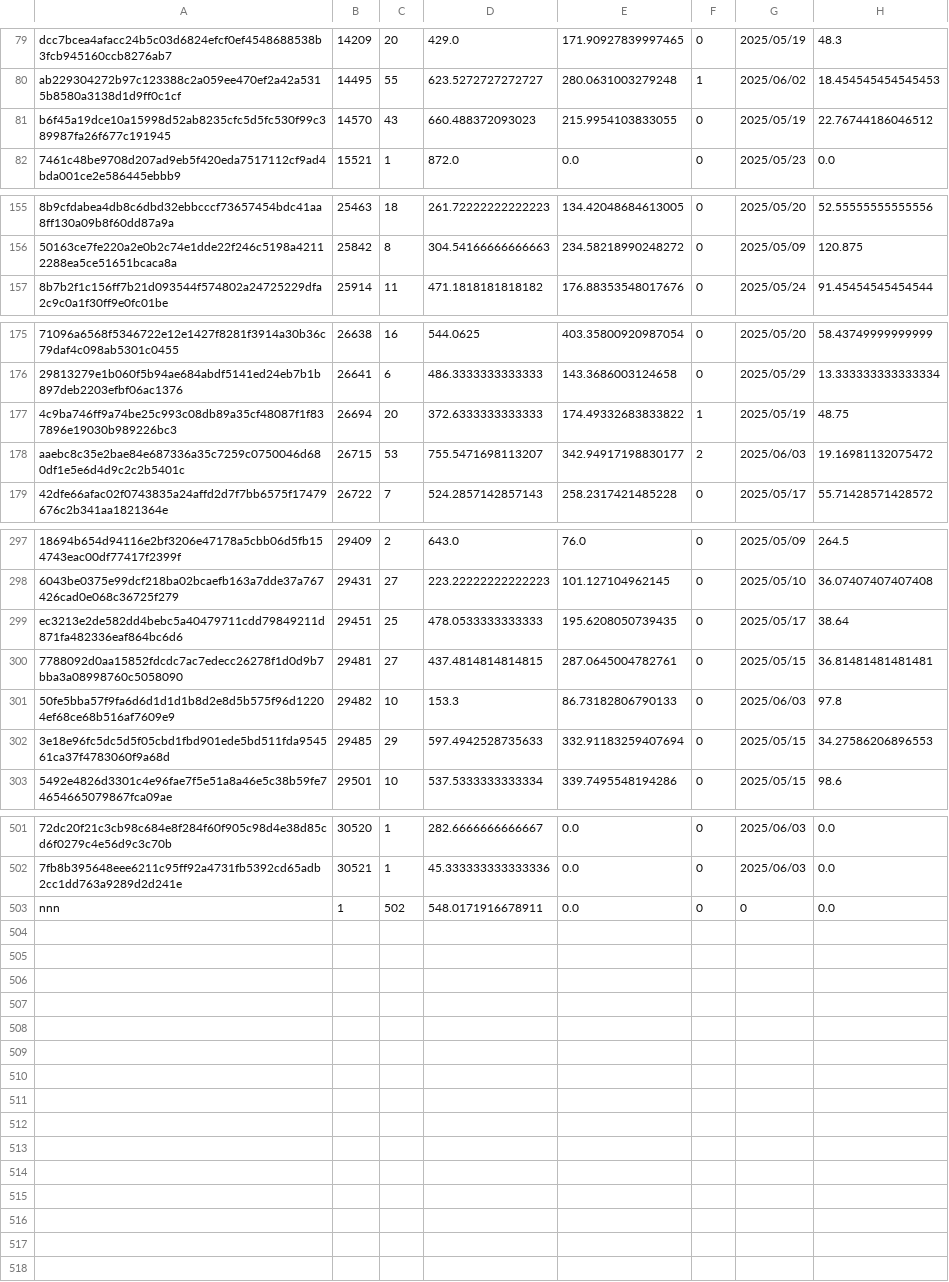
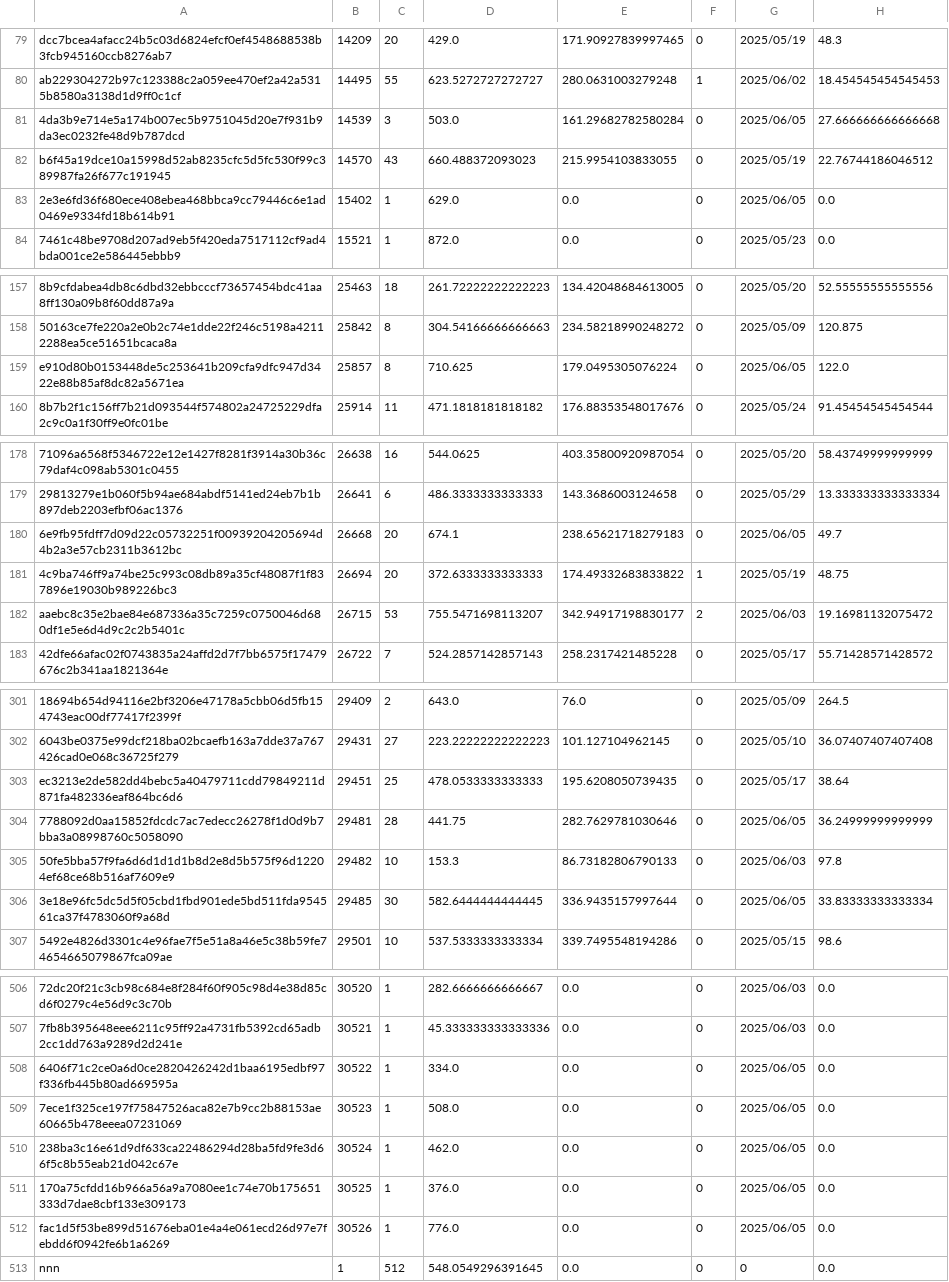
Before and after one commit to Daikie/NCPDA, a CSV file: js/id.csv, drawn as a sheet; only a part is shown, gaps mark what is left out; addresses are those after the commit; the diff covers the shown part only; the diff names each change by its address in the sheet, - before the commit and + after, or states it on an @@ line.

```diff
--- a/js/id.csv
+++ b/js/id.csv
+row 81: 4da3b9e714e5a174b007ec5b9751045d20e7f931b9da3ec0232fe48d9b787dcd | 14539 | 3 | 503.0 | 161.29682782580284 | 0 | 2025/06/05 | 27.666666666666668
+row 83: 2e3e6fd36f680ece408ebea468bbca9cc79446c6e1ad0469e9334fd18b614b91 | 15402 | 1 | 629.0 | 0.0 | 0 | 2025/06/05 | 0.0
+row 159: e910d80b0153448de5c253641b209cfa9dfc947d3422e88b85af8dc82a5671ea | 25857 | 8 | 710.625 | 179.0495305076224 | 0 | 2025/06/05 | 122.0
+row 180: 6e9fb95fdff7d09d22c05732251f00939204205694d4b2a3e57cb2311b3612bc | 26668 | 20 | 674.1 | 238.65621718279183 | 0 | 2025/06/05 | 49.7
-C304: 27
+C304: 28
-D304: 437.4814814814815
+D304: 441.75
-E304: 287.0645004782761
+E304: 282.7629781030646
-G304: 2025/05/15
+G304: 2025/06/05
-H304: 36.81481481481481
+H304: 36.24999999999999
-C306: 29
+C306: 30
-D306: 597.4942528735633
+D306: 582.6444444444445
-E306: 332.91183259407694
+E306: 336.9435157997644
-G306: 2025/05/15
+G306: 2025/06/05
-H306: 34.27586206896553
+H306: 33.83333333333334
+row 508: 6406f71c2ce0a6d0ce2820426242d1baa6195edbf97f336fb445b80ad669595a | 30522 | 1 | 334.0 | 0.0 | 0 | 2025/06/05 | 0.0
+row 509: 7ece1f325ce197f75847526aca82e7b9cc2b88153ae60665b478eeea07231069 | 30523 | 1 | 508.0 | 0.0 | 0 | 2025/06/05 | 0.0
+row 510: 238ba3c16e61d9df633ca22486294d28ba5fd9fe3d66f5c8b55eab21d042c67e | 30524 | 1 | 462.0 | 0.0 | 0 | 2025/06/05 | 0.0
+row 511: 170a75cfdd16b966a56a9a7080ee1c74e70b175651333d7dae8cbf133e309173 | 30525 | 1 | 376.0 | 0.0 | 0 | 2025/06/05 | 0.0
+row 512: fac1d5f53be899d51676eba01e4a4e061ecd26d97e7febdd6f0942fe6b1a6269 | 30526 | 1 | 776.0 | 0.0 | 0 | 2025/06/05 | 0.0
-C513: 502
+C513: 512
-D513: 548.0171916678911
+D513: 548.0549296391645
```
Also changed, not shown: 1 added row and 50 edited cells elsewhere in this file, js/inventory.csv, 1 other file.
